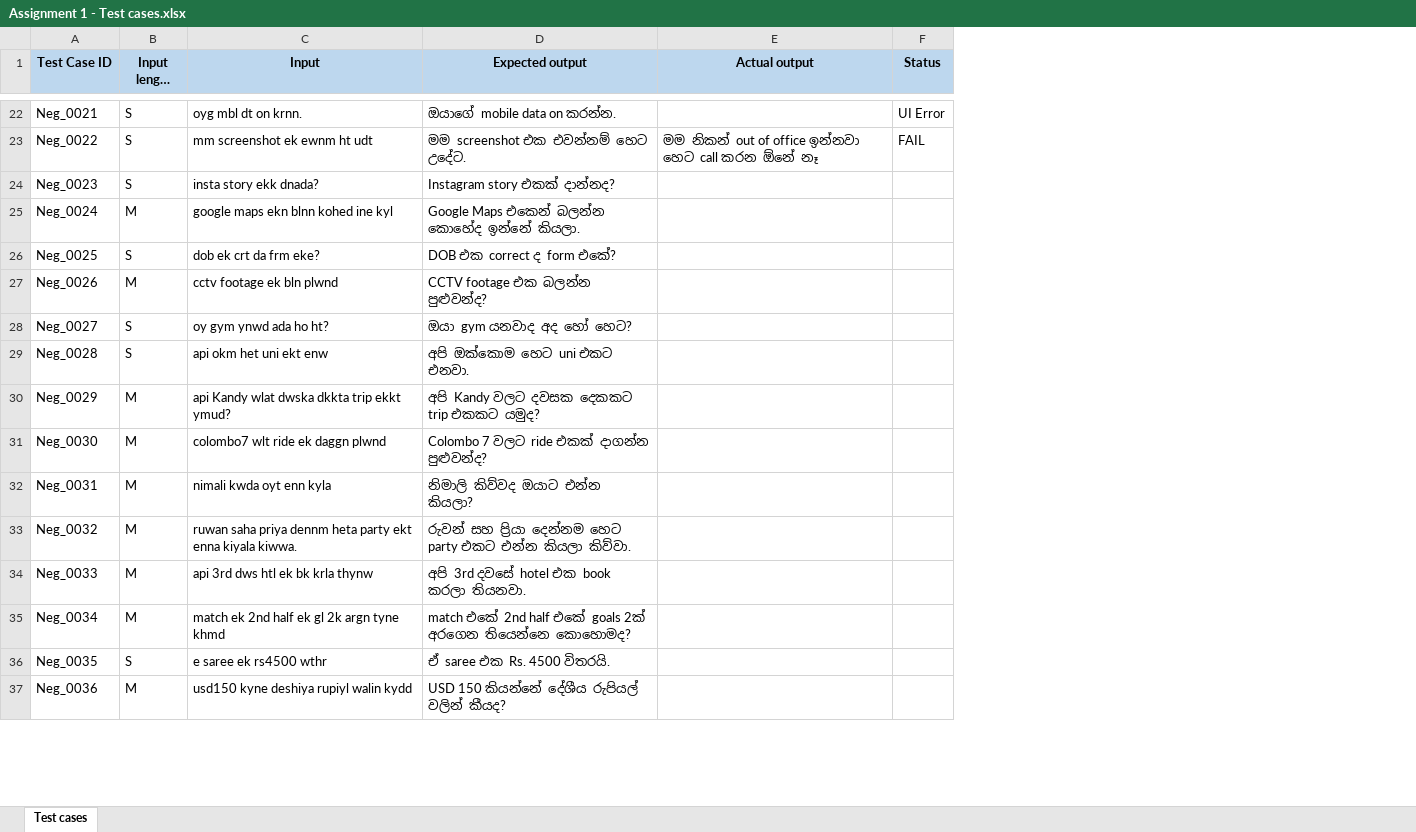
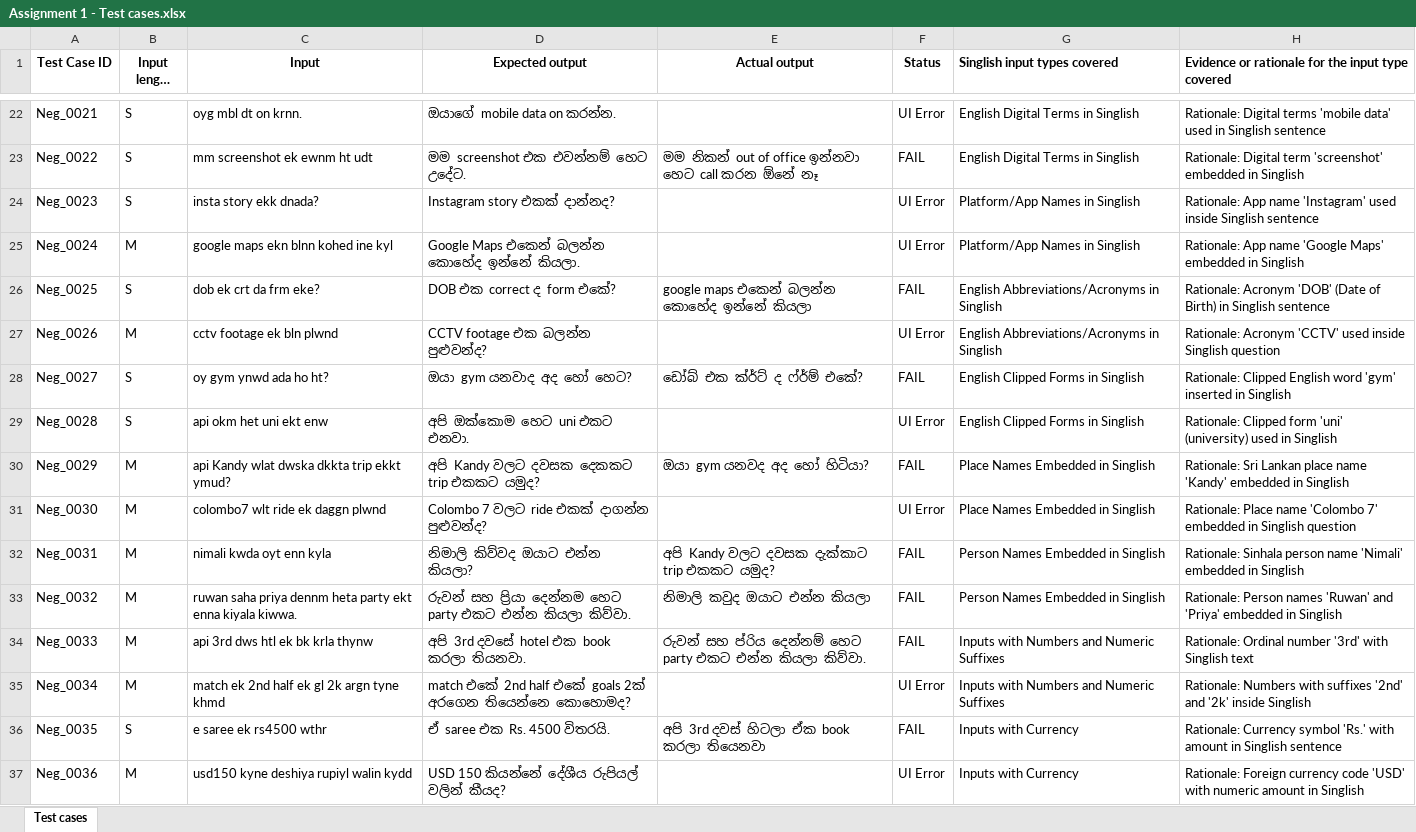
Before and after one commit to diniththarusha/-Playwright-project, an Excel workbook: test_automation/Assignment 1 - Test cases.xlsx, sheet Test cases, drawn as a sheet; only a part is shown, gaps mark what is left out; long unchanged cells end in …; values as stored, in another font and other column widths than the file's, no borders; the diff covers the shown part only; the diff names each change by its address in the sheet, - before the commit and + after, or states it on an @@ line.

```diff
--- a/test_automation/Assignment 1 - Test cases.xlsx (sheet Test cases)
+++ b/test_automation/Assignment 1 - Test cases.xlsx (sheet Test cases)
+column G (Singlish input types covered), rows 22-37: English Digital Terms in Singlish | English Digital Terms in Singlish | Platform/App Names in Singlish | Platform/App Names in Singlish | English Abbreviations/Acronyms in Singlish | English Abbreviations/Acronyms in Singlish | English Clipped Forms in Singlish | English Clipped Forms in Singlish | Place Names Embedded in Singlish | Place Names Embedded in Singlish | Person Names Embedded in Singlish | Person Names Embedded in Singlish | Inputs with Numbers and Numeric Suffixes | Inputs with Numbers and Numeric Suffixes | Inputs with Currency | Inputs with Currency
+column H, row 1: Evidence or rationale for the input type covered; rows 22-37: Rationale: Digital terms 'mobile data' used in Singlish sentence | Rationale: Digital term 'screenshot' embedded in Singlish | Rationale: App name 'Instagram' used inside Singlish sentence | Rationale: App name 'Google Maps' embedded in Singlish | Rationale: Acronym 'DOB' (Date of Birth) in Singlish sentence | Rationale: Acronym 'CCTV' used inside Singlish question | Rationale: Clipped English word 'gym' inserted in Singlish | Rationale: Clipped form 'uni' (university) used in Singlish | Rationale: Sri Lankan place name 'Kandy' embedded in Singlish | Rationale: Place name 'Colombo 7' embedded in Singlish question | Rationale: Sinhala person name 'Nimali' embedded in Singlish | Rationale: Person names 'Ruwan' and 'Priya' embedded in Singlish | Rationale: Ordinal number '3rd' with Singlish text | Rationale: Numbers with suffixes '2nd' and '2k' inside Singlish | Rationale: Currency symbol 'Rs.' with amount in Singlish sentence | Rationale: Foreign currency code 'USD' with numeric amount in Singlish
-A1:F1 fill: #BDD7EE
+A1:F1 fill: none
-F24:F25 (Status): (empty)
+F24:F25 (Status): UI Error
-E26 (Actual output): (empty)
+E26 (Actual output): google maps එකෙන් බලන්න කොහේද ඉන්නේ කියලා
-F26 (Status): (empty)
+F26 (Status): FAIL
-F27 (Status): (empty)
+F27 (Status): UI Error
-E28 (Actual output): (empty)
+E28 (Actual output): ඩෝබ් එක ක්ර්ට් ද ෆ්ර්ම් එකේ?
-F28 (Status): (empty)
+F28 (Status): FAIL
-F29 (Status): (empty)
+F29 (Status): UI Error
-E30 (Actual output): (empty)
+E30 (Actual output): ඔයා gym යනවද අද හෝ හිටියා?
-F30 (Status): (empty)
+F30 (Status): FAIL
-F31 (Status): (empty)
+F31 (Status): UI Error
-E32 (Actual output): (empty)
+E32 (Actual output): අපි Kandy වලට දවසක දැක්කාට trip එකකට යමුද?
-F32:F34 (Status): (empty)
+F32:F34 (Status): FAIL
-E33 (Actual output): (empty)
+E33 (Actual output): නිමාලි කවුද ඔයාට එන්න කියලා
-E34 (Actual output): (empty)
+E34 (Actual output): රුවන් සහ ප්රිය දෙන්නම් හෙට party එකට එන්න කියලා කිව්වා.
-F35 (Status): (empty)
+F35 (Status): UI Error
-E36 (Actual output): (empty)
+E36 (Actual output): අපි 3rd දවස් හිටලා ඒක book කරලා තියෙනවා
-F36 (Status): (empty)
+F36 (Status): FAIL
-F37 (Status): (empty)
+F37 (Status): UI Error
```
Also changed, not shown: 19 edited cells elsewhere in this sheet, 1 other file.
